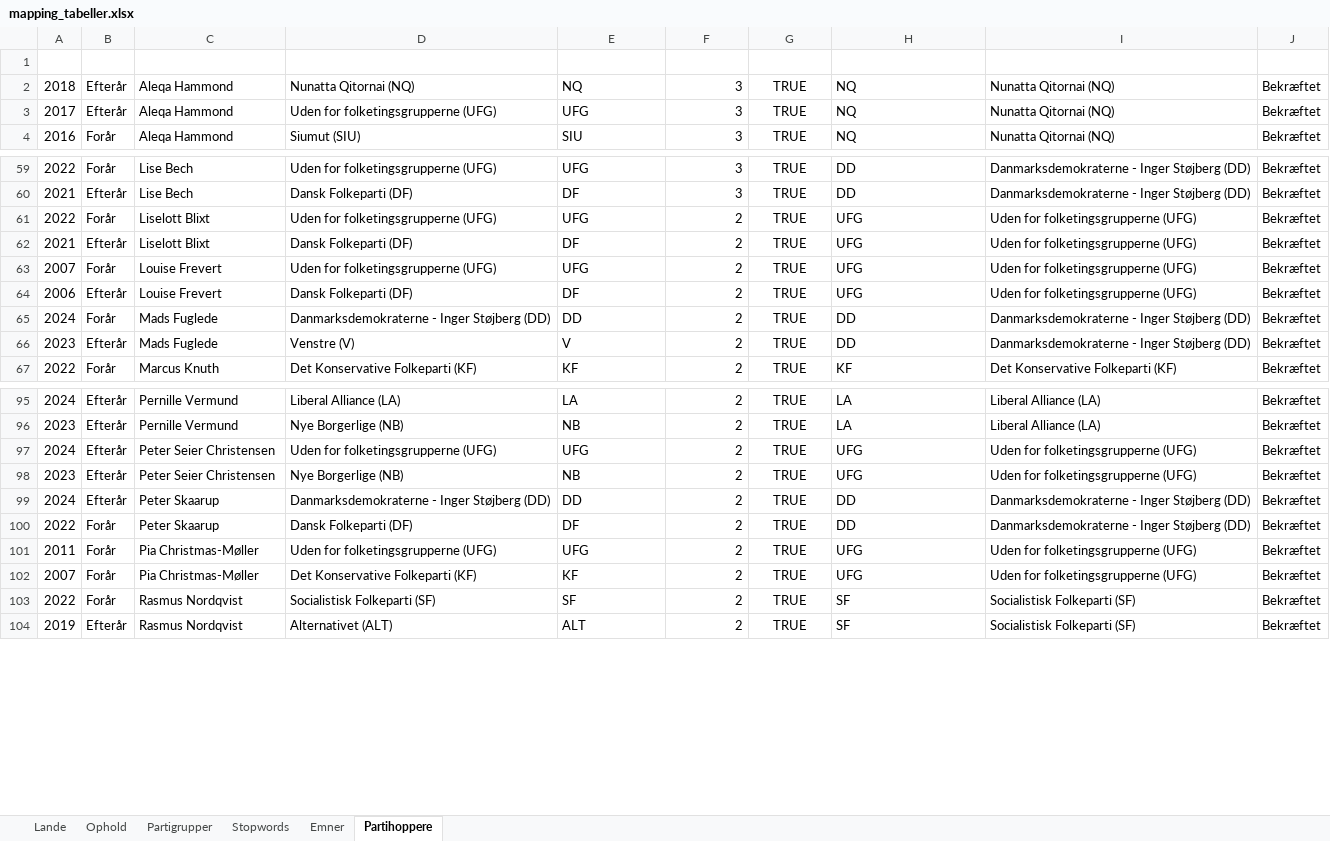
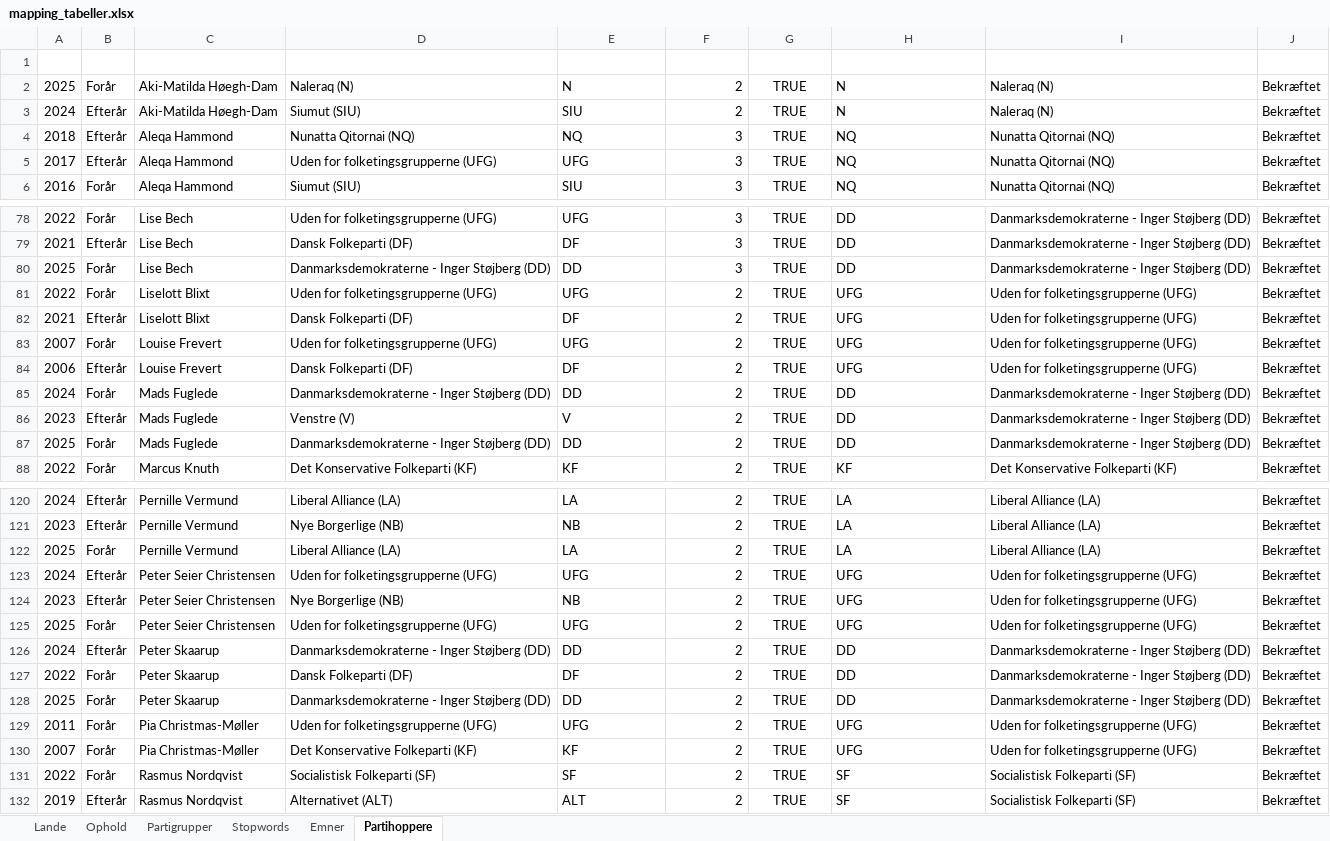
Before and after one commit to cyrilby/dk-indfoedsret, an Excel workbook: input/mapping_tabeller.xlsx, sheet Partihoppere, drawn as a sheet; only a part is shown, gaps mark what is left out; values as stored, in another font and other column widths than the file's, no borders; table styles not drawn; the diff covers the shown part only; the diff names each change by its address in the sheet, - before the commit and + after, or states it on an @@ line.

Commit message:
Updated FT data for "2025 forår" session

```diff
--- a/input/mapping_tabeller.xlsx (sheet Partihoppere)
+++ b/input/mapping_tabeller.xlsx (sheet Partihoppere)
+row 2: 2025 | Forår | Aki-Matilda Høegh-Dam | Naleraq (N) | N | 2 | TRUE | N | Naleraq (N) | Bekræftet
+row 3: 2024 | Efterår | Aki-Matilda Høegh-Dam | Siumut (SIU) | SIU | 2 | TRUE | N | Naleraq (N) | Bekræftet
+row 80: 2025 | Forår | Lise Bech | Danmarksdemokraterne - Inger Støjberg (DD) | DD | 3 | TRUE | DD | Danmarksdemokraterne - Inger Støjberg (DD) | Bekræftet
+row 87: 2025 | Forår | Mads Fuglede | Danmarksdemokraterne - Inger Støjberg (DD) | DD | 2 | TRUE | DD | Danmarksdemokraterne - Inger Støjberg (DD) | Bekræftet
+row 122: 2025 | Forår | Pernille Vermund | Liberal Alliance (LA) | LA | 2 | TRUE | LA | Liberal Alliance (LA) | Bekræftet
+row 125: 2025 | Forår | Peter Seier Christensen | Uden for folketingsgrupperne (UFG) | UFG | 2 | TRUE | UFG | Uden for folketingsgrupperne (UFG) | Bekræftet
+row 128: 2025 | Forår | Peter Skaarup | Danmarksdemokraterne - Inger Støjberg (DD) | DD | 2 | TRUE | DD | Danmarksdemokraterne - Inger Støjberg (DD) | Bekræftet
```
Also changed, not shown: 24 added rows and 2 moved rows elsewhere in this sheet, input/lovforslag_oversigt.xlsx, 2 other files.
